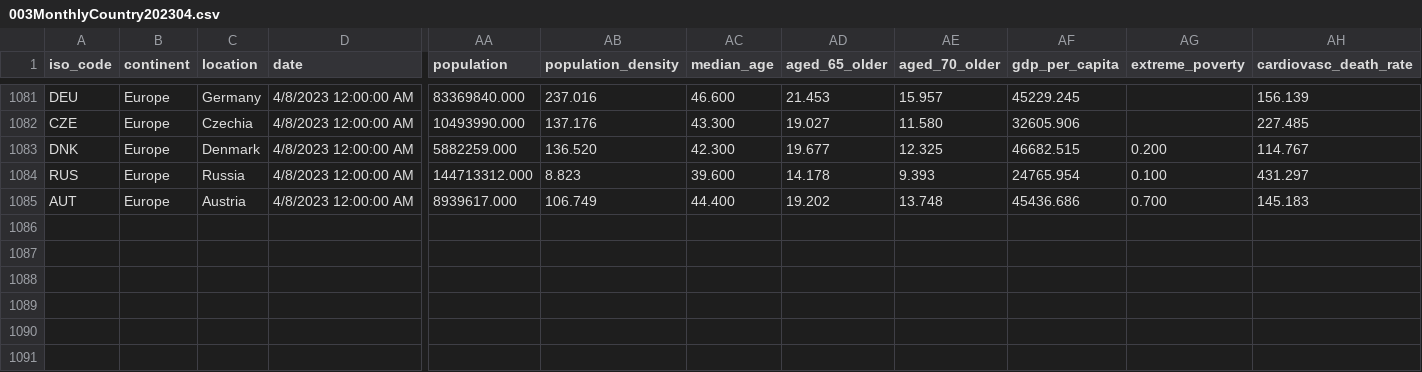
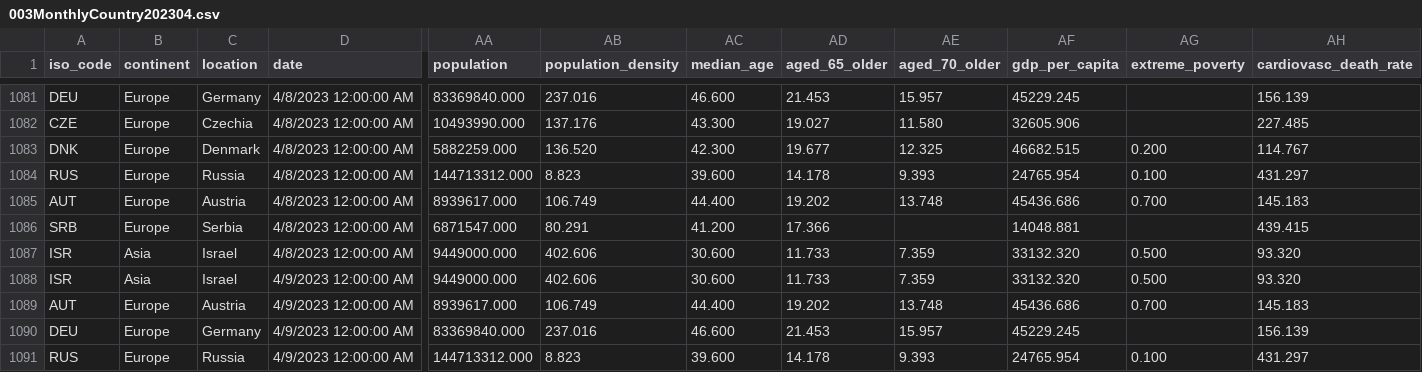
Before and after one commit to dkeeshin/covid19datavault, a CSV file: data/002HistoryToDate/003MonthlyCountry/003MonthlyCountry202304.csv, drawn as a sheet; only a part is shown, gaps mark what is left out; rows hold the shown columns only; the diff names each change by its address in the sheet, - before the commit and + after, or states it on an @@ line.

```diff
--- a/data/002HistoryToDate/003MonthlyCountry/003MonthlyCountry202304.csv
+++ b/data/002HistoryToDate/003MonthlyCountry/003MonthlyCountry202304.csv
+row 1086: SRB | Europe | Serbia | 4/8/2023 12:00:00 AM | 6871547.000 | 80.291 | 41.200 | 17.366 |  | 14048.881 |  | 439.415
+row 1087: ISR | Asia | Israel | 4/8/2023 12:00:00 AM | 9449000.000 | 402.606 | 30.600 | 11.733 | 7.359 | 33132.320 | 0.500 | 93.320
+row 1088: ISR | Asia | Israel | 4/9/2023 12:00:00 AM | 9449000.000 | 402.606 | 30.600 | 11.733 | 7.359 | 33132.320 | 0.500 | 93.320
+row 1089: AUT | Europe | Austria | 4/9/2023 12:00:00 AM | 8939617.000 | 106.749 | 44.400 | 19.202 | 13.748 | 45436.686 | 0.700 | 145.183
+row 1090: DEU | Europe | Germany | 4/9/2023 12:00:00 AM | 83369840.000 | 237.016 | 46.600 | 21.453 | 15.957 | 45229.245 |  | 156.139
+row 1091: RUS | Europe | Russia | 4/9/2023 12:00:00 AM | 144713312.000 | 8.823 | 39.600 | 14.178 | 9.393 | 24765.954 | 0.100 | 431.297
```
Also changed, not shown: data/001Daily/001DailyCountryVaccination.csv, data/001Daily/001DailyUSCounTY.csv, 2 other files.
